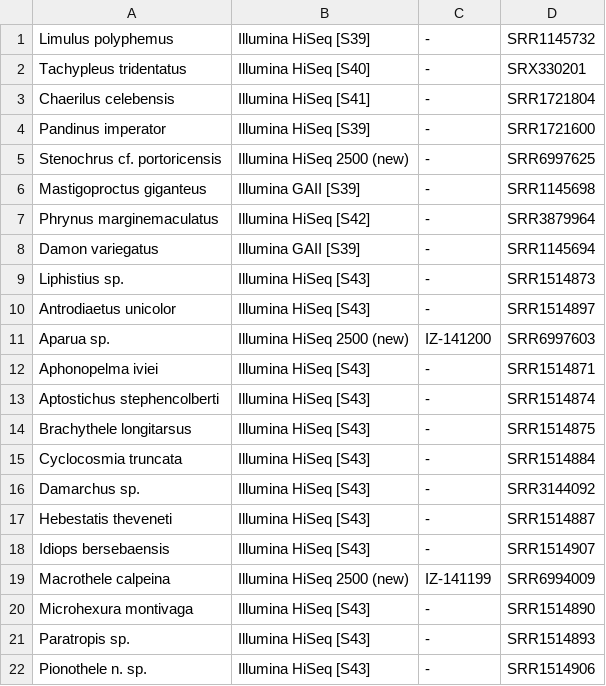
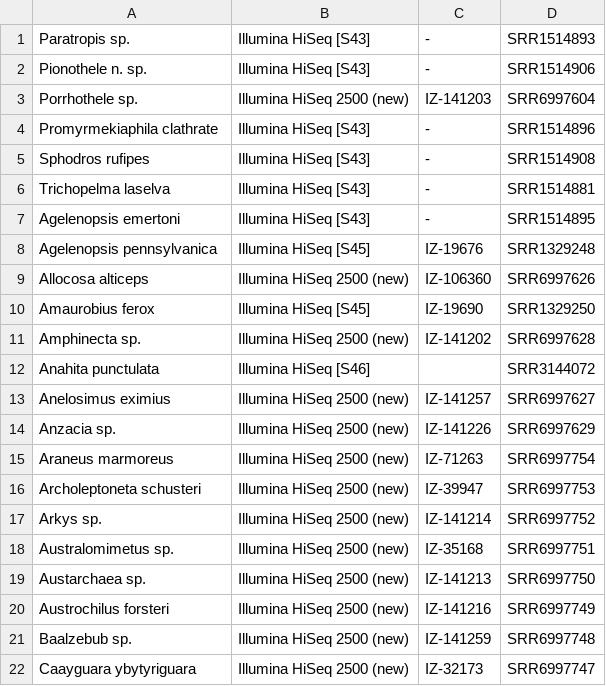
Before and after one commit to TinyBuilder/silkpipe, a CSV file: pre-ran.csv (was new_species.backup.csv), drawn as a sheet; only a part is shown; the shorter side is filled out with more unchanged rows; the diff names each change by its address in the sheet, - before the commit and + after, or states it on an @@ line.

```diff
--- a/new_species.backup.csv
+++ b/pre-ran.csv
-row 1: Limulus polyphemus | Illumina HiSeq [S39] | - | SRR1145732
-row 2: Tachypleus tridentatus | Illumina HiSeq [S40] | - | SRX330201
-row 3: Chaerilus celebensis | Illumina HiSeq [S41] | - | SRR1721804
-row 4: Pandinus imperator | Illumina HiSeq [S39] | - | SRR1721600
-row 5: Stenochrus cf. portoricensis | Illumina HiSeq 2500 (new) | - | SRR6997625
-row 6: Mastigoproctus giganteus | Illumina GAII [S39] | - | SRR1145698
-row 7: Phrynus marginemaculatus | Illumina HiSeq [S42] | - | SRR3879964
-row 8: Damon variegatus | Illumina GAII [S39] | - | SRR1145694
-row 9: Liphistius sp. | Illumina HiSeq [S43] | - | SRR1514873
-row 10: Antrodiaetus unicolor | Illumina HiSeq [S43] | - | SRR1514897
-row 11: Aparua sp. | Illumina HiSeq 2500 (new) | IZ-141200 | SRR6997603
-row 12: Aphonopelma iviei | Illumina HiSeq [S43] | - | SRR1514871
-row 13: Aptostichus stephencolberti | Illumina HiSeq [S43] | - | SRR1514874
-row 14: Brachythele longitarsus | Illumina HiSeq [S43] | - | SRR1514875
-row 15: Cyclocosmia truncata | Illumina HiSeq [S43] | - | SRR1514884
-row 16: Damarchus sp. | Illumina HiSeq [S43] | - | SRR3144092
-row 17: Hebestatis theveneti | Illumina HiSeq [S43] | - | SRR1514887
-row 18: Idiops bersebaensis | Illumina HiSeq [S43] | - | SRR1514907
-row 19: Macrothele calpeina | Illumina HiSeq 2500 (new) | IZ-141199 | SRR6994009
-row 20: Microhexura montivaga | Illumina HiSeq [S43] | - | SRR1514890
```
Also changed, not shown: 6 other files.
